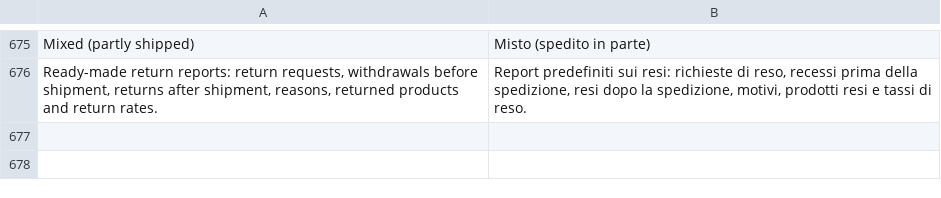
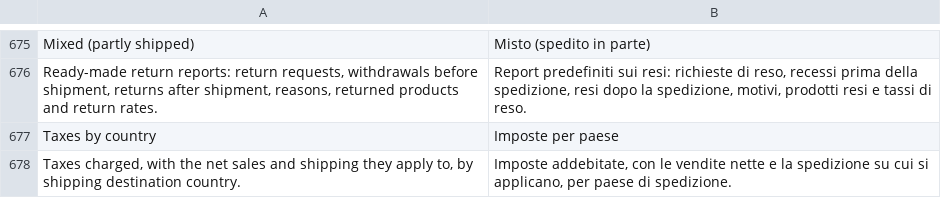
Before and after one commit to mage-os-lab/module-advanced-report, a CSV file: i18n/it_IT.csv, drawn as a sheet; only a part is shown, gaps mark what is left out; the diff names each change by its address in the sheet, - before the commit and + after, or states it on an @@ line.

```diff
--- a/i18n/it_IT.csv
+++ b/i18n/it_IT.csv
+row 677: Taxes by country | Imposte per paese
+row 678: Taxes charged, with the net sales and shipping they apply to, by shipping destination country. | Imposte addebitate, con le vendite nette e la spedizione su cui si applicano, per paese di spedizione.
```
Also changed, not shown: i18n/en_US.csv, 4 other files.
